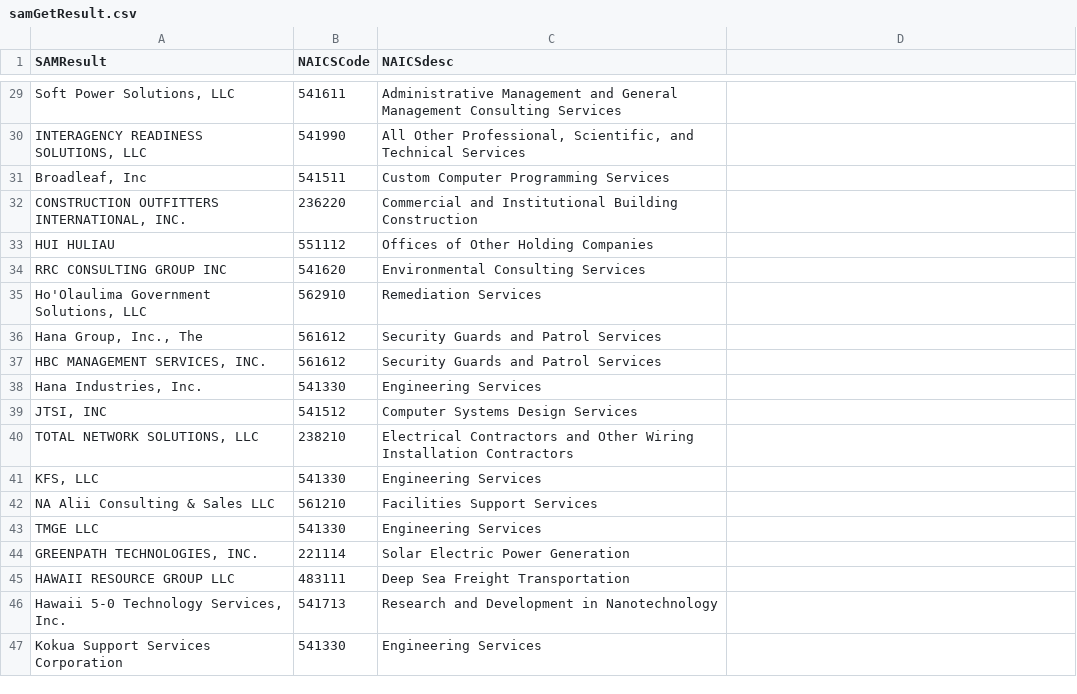
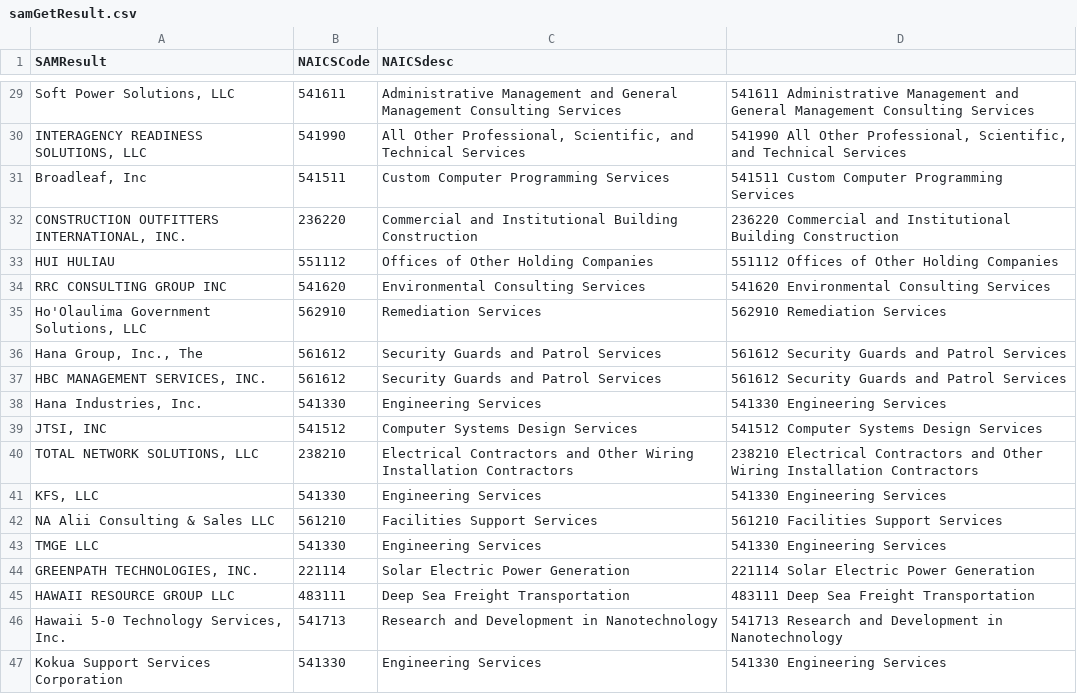
Before and after one commit to santarini/nhoDatabase, a CSV file: samGetResult.csv, drawn as a sheet; only a part is shown, gaps mark what is left out; the diff covers the shown part only; the diff names each change by its address in the sheet, - before the commit and + after, or states it on an @@ line.

```diff
--- a/samGetResult.csv
+++ b/samGetResult.csv
-D29: (empty)
+D29: 541611 Administrative Management and General Management Consulting Services
-D30: (empty)
+D30: 541990 All Other Professional, Scientific, and Technical Services
-D31: (empty)
+D31: 541511 Custom Computer Programming Services
-D32: (empty)
+D32: 236220 Commercial and Institutional Building Construction
-D33: (empty)
+D33: 551112 Offices of Other Holding Companies
-D34: (empty)
+D34: 541620 Environmental Consulting Services
-D35: (empty)
+D35: 562910 Remediation Services
-D36:D37: (empty)
+D36:D37: 561612 Security Guards and Patrol Services
-D38: (empty)
+D38: 541330 Engineering Services
-D39: (empty)
+D39: 541512 Computer Systems Design Services
-D40: (empty)
+D40: 238210 Electrical Contractors and Other Wiring Installation Contractors
-D41: (empty)
+D41: 541330 Engineering Services
-D42: (empty)
+D42: 561210 Facilities Support Services
-D43: (empty)
+D43: 541330 Engineering Services
-D44: (empty)
+D44: 221114 Solar Electric Power Generation
-D45: (empty)
+D45: 483111 Deep Sea Freight Transportation
-D46: (empty)
+D46: 541713 Research and Development in Nanotechnology
-D47: (empty)
+D47: 541330 Engineering Services
```
Also changed, not shown: 27 edited cells elsewhere in this file, 4 other files.
